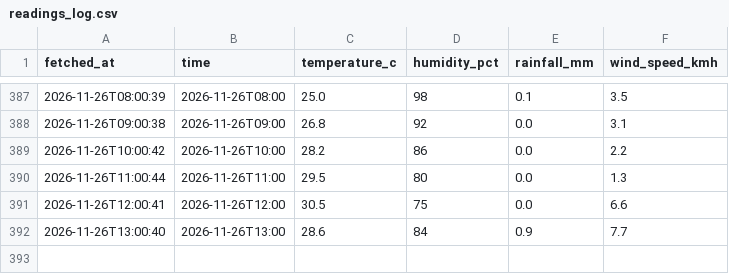
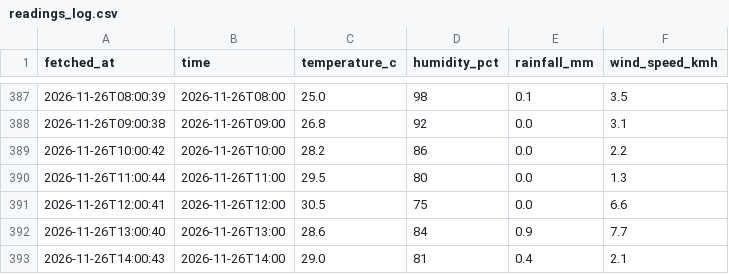
Before and after one commit to kyuuucode/TFB2093-weather-iot, a CSV file: data/readings_log.csv, drawn as a sheet; only a part is shown, gaps mark what is left out; the diff names each change by its address in the sheet, - before the commit and + after, or states it on an @@ line.

```diff
--- a/data/readings_log.csv
+++ b/data/readings_log.csv
+row 393: 2026-11-26T14:00:43 | 2026-11-26T14:00 | 29.0 | 81 | 0.4 | 2.1
```
Also changed, not shown: data/hourly_observations.csv, 2 other files.
